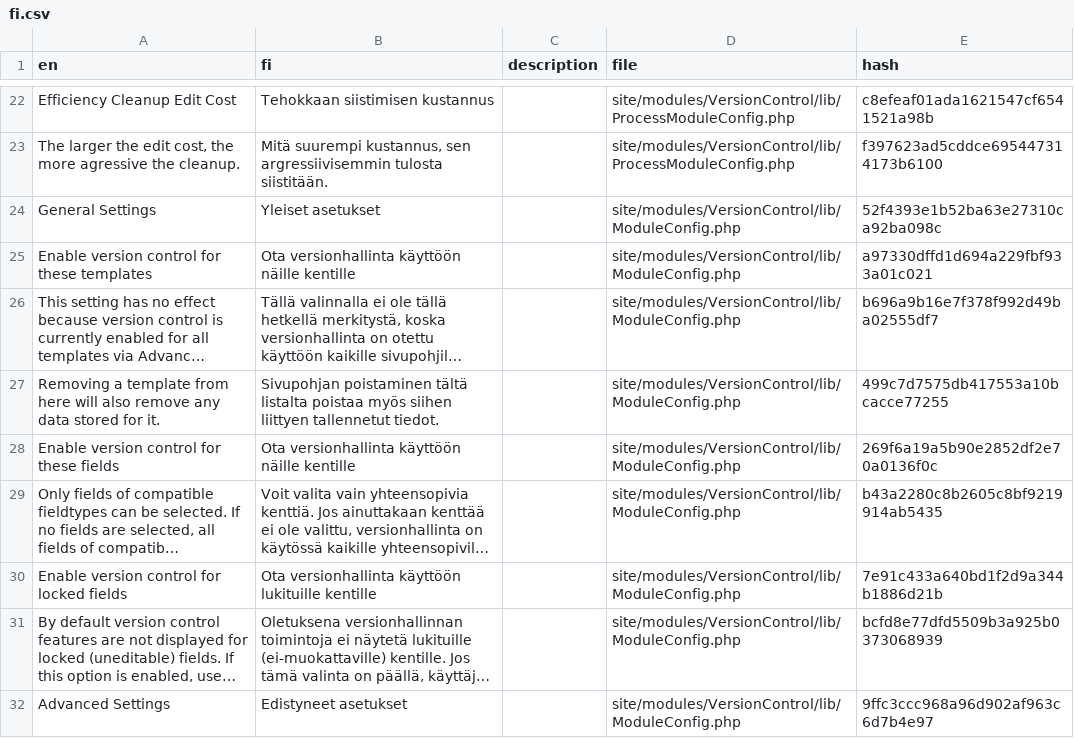
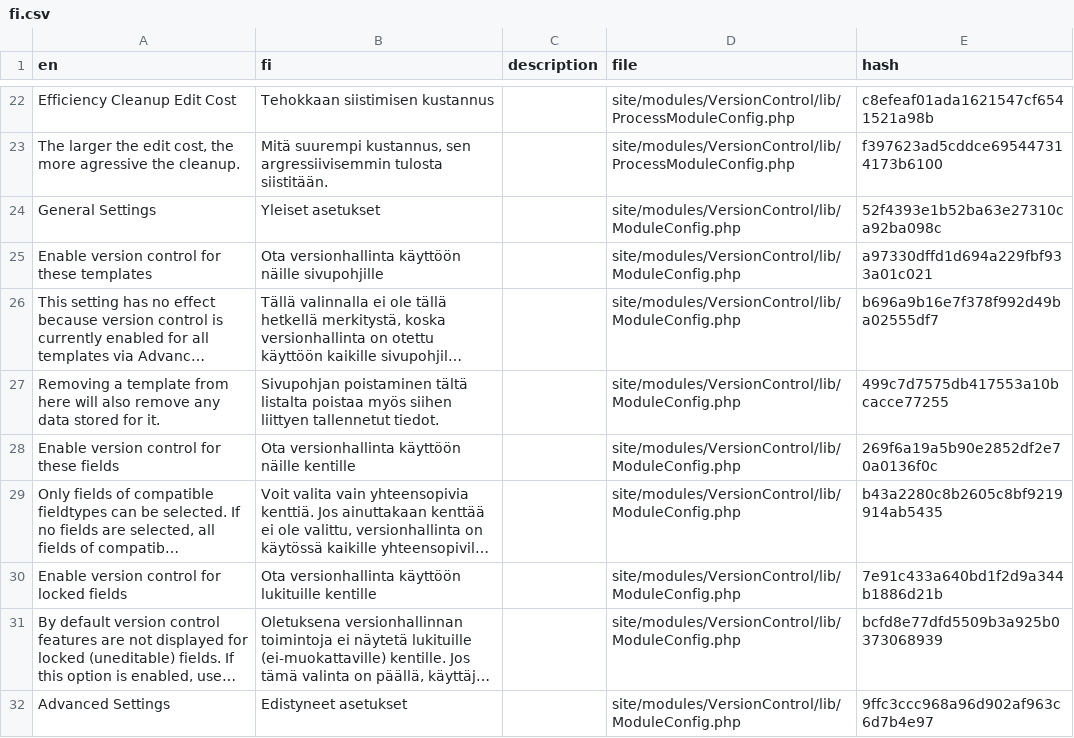
Before and after one commit to teppokoivula/VersionControl, a CSV file: languages/fi.csv, drawn as a sheet; only a part is shown, gaps mark what is left out; long unchanged cells end in …; the diff names each change by its address in the sheet, - before the commit and + after, or states it on an @@ line.

Commit message:
Fix wrong translation in FI language file

```diff
--- a/languages/fi.csv
+++ b/languages/fi.csv
-B25 (fi): …käyttöön näille kentille
+B25 (fi): …käyttöön näille sivupohjille
```
